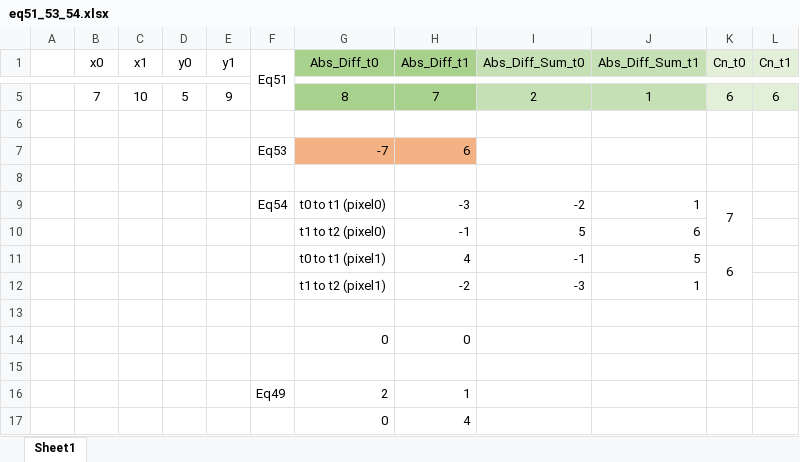
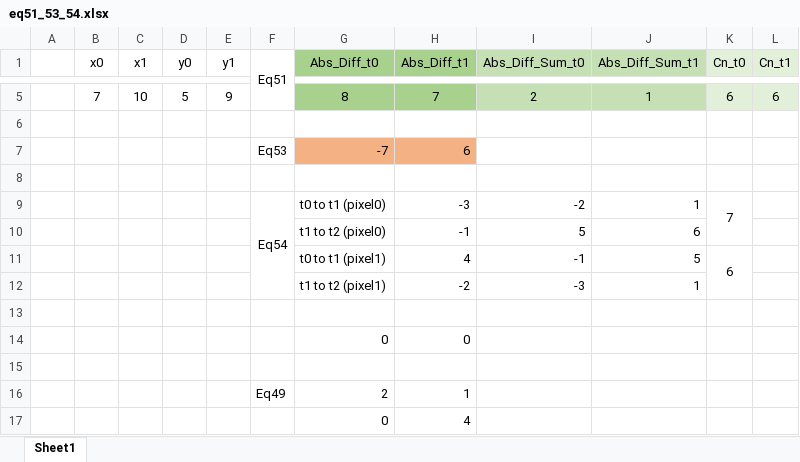
Before and after one commit to antoniovfonseca/compare-time-series, an Excel workbook: tables/eq51_53_54.xlsx, sheet Sheet1, drawn as a sheet; only a part is shown, gaps mark what is left out; values as stored, in another font and other column widths than the file's, no borders; the diff names each change by its address in the sheet, - before the commit and + after, or states it on an @@ line.

Commit message:
test equations 51-53

```diff
--- a/tables/eq51_53_54.xlsx (sheet Sheet1)
+++ b/tables/eq51_53_54.xlsx (sheet Sheet1)
+F9:F12 merged
```
